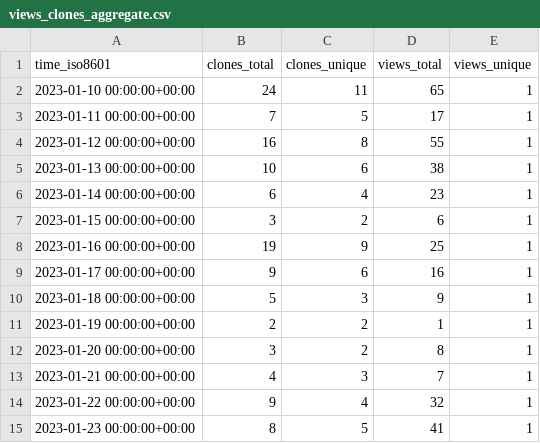
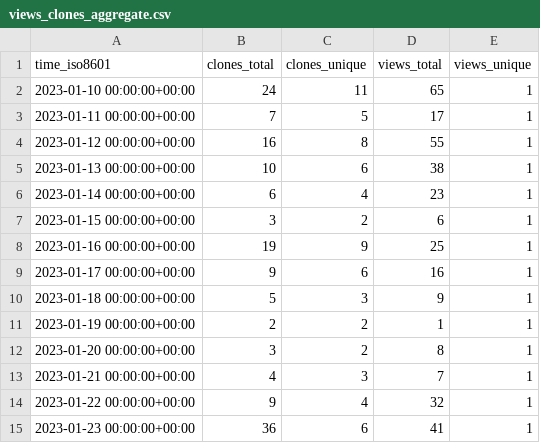
Before and after one commit to ItsAnkitPatel/30-Days-Of-DSA, a CSV file: ItsAnkitPatel/30-Days-Of-DSA/ghrs-data/views_clones_aggregate.csv, drawn as a sheet.

```diff
--- a/ItsAnkitPatel/30-Days-Of-DSA/ghrs-data/views_clones_aggregate.csv
+++ b/ItsAnkitPatel/30-Days-Of-DSA/ghrs-data/views_clones_aggregate.csv
@@ -14,2 +14,2 @@ time_iso8601,clones_total,clones_unique,views_total,views_unique
 2023-01-22 00:00:00+00:00,9,4,32,1
-2023-01-23 00:00:00+00:00,8,5,41,1
+2023-01-23 00:00:00+00:00,36,6,41,1
```
Also changed, not shown: 1 other file.
